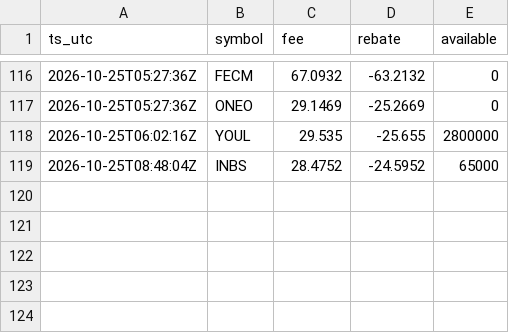
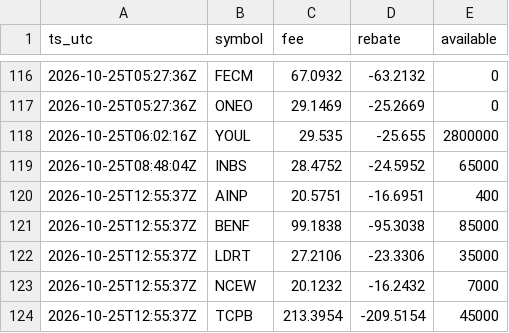
Before and after one commit to moyamiya55-dev/shortdata, a CSV file: data/ibkr/2026-10-25.csv, drawn as a sheet; only a part is shown, gaps mark what is left out; the diff names each change by its address in the sheet, - before the commit and + after, or states it on an @@ line.

Commit message:
ibkr 2026-10-25T12:55Z

```diff
--- a/data/ibkr/2026-10-25.csv
+++ b/data/ibkr/2026-10-25.csv
+row 120: 2026-10-25T12:55:37Z | AINP | 20.5751 | -16.6951 | 400
+row 121: 2026-10-25T12:55:37Z | BENF | 99.1838 | -95.3038 | 85000
+row 122: 2026-10-25T12:55:37Z | LDRT | 27.2106 | -23.3306 | 35000
+row 123: 2026-10-25T12:55:37Z | NCEW | 20.1232 | -16.2432 | 7000
+row 124: 2026-10-25T12:55:37Z | TCPB | 213.3954 | -209.5154 | 45000
```
Also changed, not shown: 1 other file.
